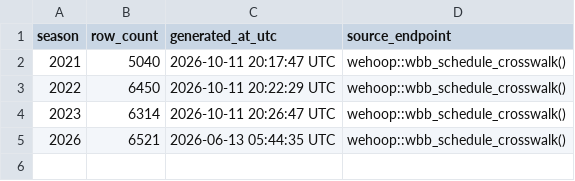
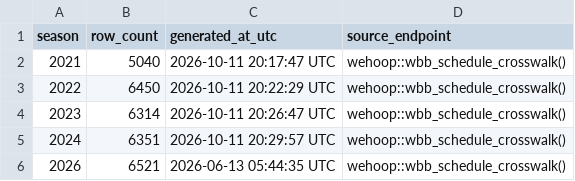
Before and after one commit to sportsdataverse/wehoop-wbb-data, a CSV file: wbb/crosswalk/wbb_schedule_crosswalk_in_data_repo.csv, drawn as a sheet.

Commit message:
data(crosswalk): 2024 WBB schedule crosswalk history (ESPN / Torvik) from captured super_sked

```diff
--- a/wbb/crosswalk/wbb_schedule_crosswalk_in_data_repo.csv
+++ b/wbb/crosswalk/wbb_schedule_crosswalk_in_data_repo.csv
@@ -4,2 +4,3 @@ season,row_count,generated_at_utc,source_endpoint
 2023,6314,2026-10-11 20:26:47 UTC,wehoop::wbb_schedule_crosswalk()
+2024,6351,2026-10-11 20:29:57 UTC,wehoop::wbb_schedule_crosswalk()
 2026,6521,2026-06-13 05:44:35 UTC,wehoop::wbb_schedule_crosswalk()
```
Also changed, not shown: 1 other file.
